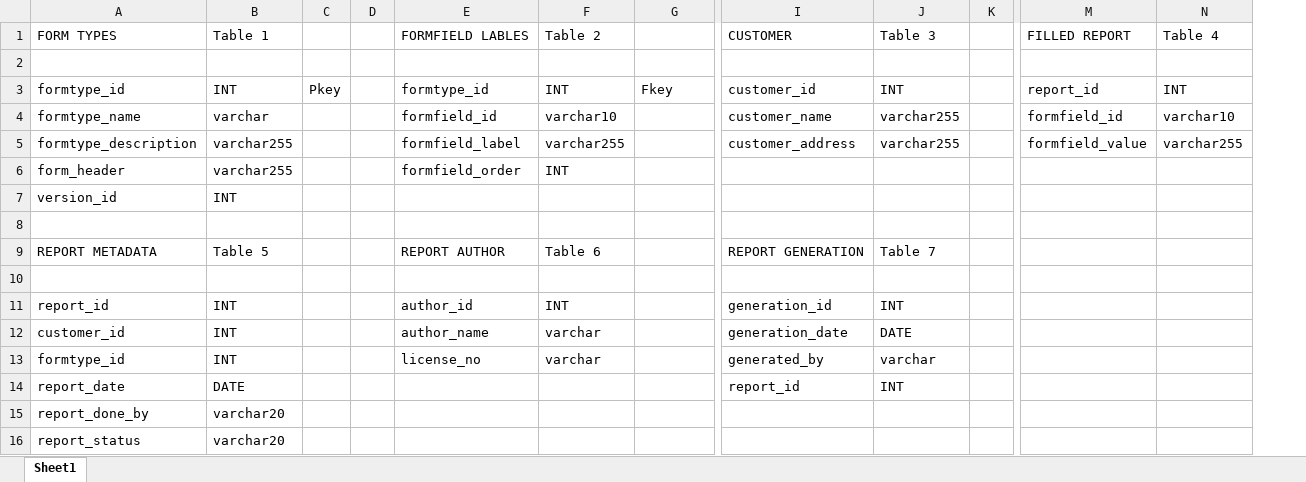
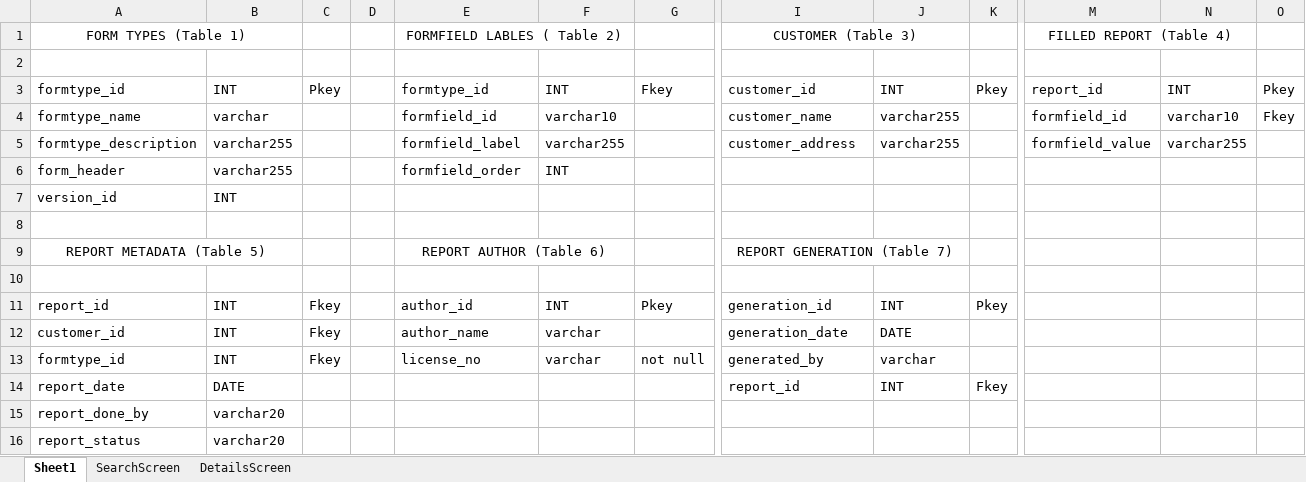
Before and after one commit to VP-03/Report-Generation-Tool, an Excel workbook: Schema.xlsx, sheet Sheet1, drawn as a sheet; only a part is shown, gaps mark what is left out; values as stored, in another font and other column widths than the file's, no borders; removed rows and columns are numbered as before the commit, all else as after; rows hold the shown columns only; the diff names each change by its address in the sheet, - before the commit and + after, or states it on an @@ line.

```diff
--- a/Schema.xlsx (sheet Sheet1)
+++ b/Schema.xlsx (sheet Sheet1)
+sheet tab: SearchScreen
+sheet tab: DetailsScreen
-column K, empty
+column K, row 3: Pkey; rows 11-14: Pkey |  |  | Fkey
+column O, rows 3-4: Pkey | Fkey
-row 1: FORM TYPES | Table 1 |  |  | FORMFIELD LABLES | Table 2 |  | CUSTOMER | Table 3 |  | FILLED REPORT | Table 4
+row 1: FORM TYPES (Table 1) |  |  |  | FORMFIELD LABLES ( Table 2) |  |  | CUSTOMER (Table 3) |  |  | FILLED REPORT (Table 4)
-row 9: REPORT METADATA | Table 5 |  |  | REPORT AUTHOR | Table 6 |  | REPORT GENERATION | Table 7
+row 9: REPORT METADATA (Table 5) |  |  |  | REPORT AUTHOR (Table 6) |  |  | REPORT GENERATION (Table 7)
-C11:C13: (empty)
+C11:C13: Fkey
-G11: (empty)
+G11: Pkey
-G13: (empty)
+G13: not null
```
Also changed, not shown: 4 other files.
